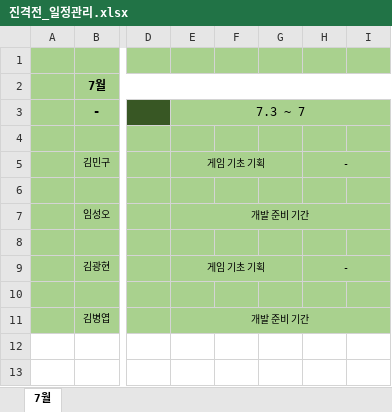
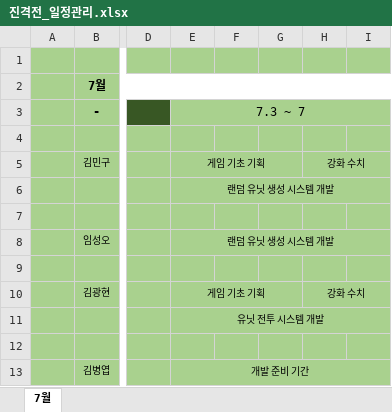
Before and after one commit to byeongyupKim/dlfqks, an Excel workbook: 일정/진격전_일정관리.xlsx, sheet 7월, drawn as a sheet; only a part is shown, gaps mark what is left out; values as stored, in another font and other column widths than the file's, no borders; addresses are those after the commit; rows hold the shown columns only; the diff names each change by its address in the sheet, - before the commit and + after, or states it on an @@ line.

Commit message:
<kby> 일정관리 업데이트

```diff
--- a/일정/진격전_일정관리.xlsx (sheet 7월)
+++ b/일정/진격전_일정관리.xlsx (sheet 7월)
-H5: -
+H5: 강화 수치
+row 6:  |  |  | 랜덤 유닛 생성 시스템 개발
-E8 (7.3 ~ 7): 개발 준비 기간
+E8 (7.3 ~ 7): 랜덤 유닛 생성 시스템 개발
-H10: -
+H10: 강화 수치
+row 11:  |  |  | 유닛 전투 시스템 개발
```
